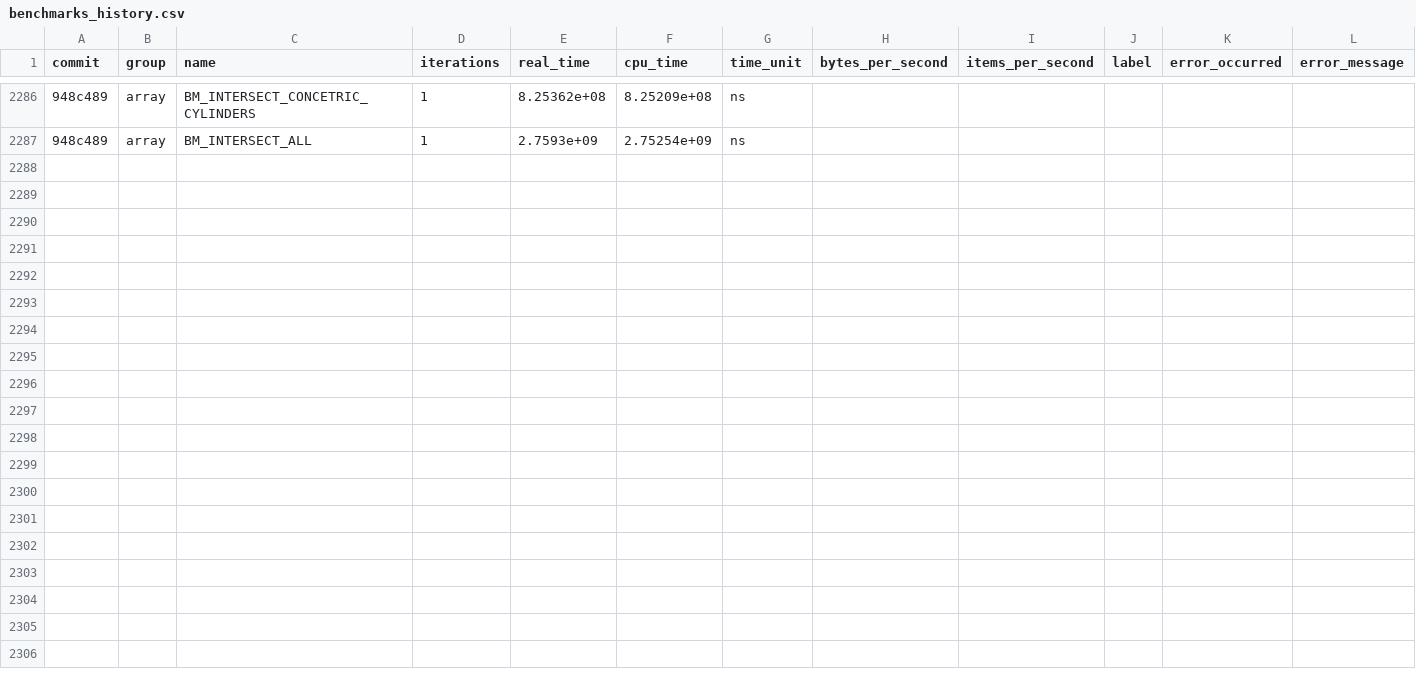
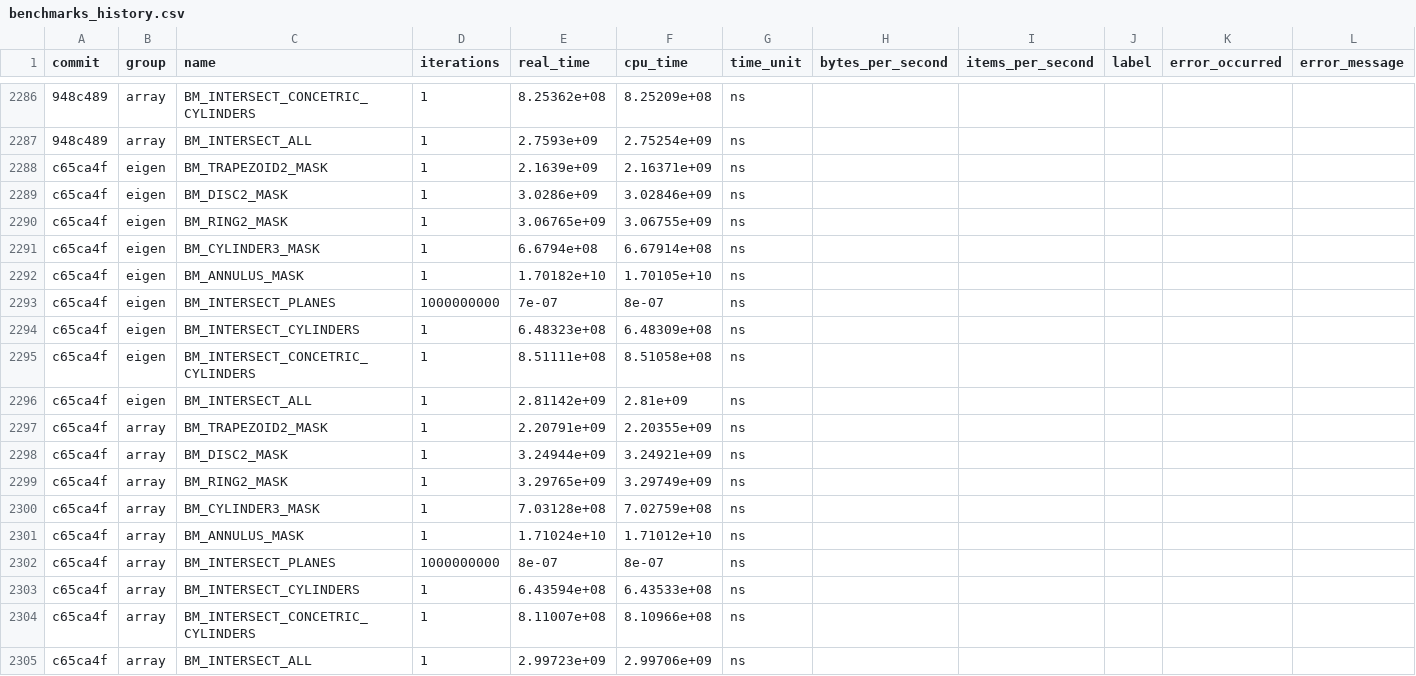
Before and after one commit to acts-project/detray, a CSV file: archive/benchmarks/benchmarks_history.csv, drawn as a sheet; only a part is shown, gaps mark what is left out; the diff names each change by its address in the sheet, - before the commit and + after, or states it on an @@ line.

```diff
--- a/archive/benchmarks/benchmarks_history.csv
+++ b/archive/benchmarks/benchmarks_history.csv
+row 2288: c65ca4f | eigen | BM_TRAPEZOID2_MASK | 1 | 2.1639e+09 | 2.16371e+09 | ns
+row 2289: c65ca4f | eigen | BM_DISC2_MASK | 1 | 3.0286e+09 | 3.02846e+09 | ns
+row 2290: c65ca4f | eigen | BM_RING2_MASK | 1 | 3.06765e+09 | 3.06755e+09 | ns
+row 2291: c65ca4f | eigen | BM_CYLINDER3_MASK | 1 | 6.6794e+08 | 6.67914e+08 | ns
+row 2292: c65ca4f | eigen | BM_ANNULUS_MASK | 1 | 1.70182e+10 | 1.70105e+10 | ns
+row 2293: c65ca4f | eigen | BM_INTERSECT_PLANES | 1000000000 | 7e-07 | 8e-07 | ns
+row 2294: c65ca4f | eigen | BM_INTERSECT_CYLINDERS | 1 | 6.48323e+08 | 6.48309e+08 | ns
+row 2295: c65ca4f | eigen | BM_INTERSECT_CONCETRIC_CYLINDERS | 1 | 8.51111e+08 | 8.51058e+08 | ns
+row 2296: c65ca4f | eigen | BM_INTERSECT_ALL | 1 | 2.81142e+09 | 2.81e+09 | ns
+row 2297: c65ca4f | array | BM_TRAPEZOID2_MASK | 1 | 2.20791e+09 | 2.20355e+09 | ns
+row 2298: c65ca4f | array | BM_DISC2_MASK | 1 | 3.24944e+09 | 3.24921e+09 | ns
+row 2299: c65ca4f | array | BM_RING2_MASK | 1 | 3.29765e+09 | 3.29749e+09 | ns
+row 2300: c65ca4f | array | BM_CYLINDER3_MASK | 1 | 7.03128e+08 | 7.02759e+08 | ns
+row 2301: c65ca4f | array | BM_ANNULUS_MASK | 1 | 1.71024e+10 | 1.71012e+10 | ns
+row 2302: c65ca4f | array | BM_INTERSECT_PLANES | 1000000000 | 8e-07 | 8e-07 | ns
+row 2303: c65ca4f | array | BM_INTERSECT_CYLINDERS | 1 | 6.43594e+08 | 6.43533e+08 | ns
+row 2304: c65ca4f | array | BM_INTERSECT_CONCETRIC_CYLINDERS | 1 | 8.11007e+08 | 8.10966e+08 | ns
+row 2305: c65ca4f | array | BM_INTERSECT_ALL | 1 | 2.99723e+09 | 2.99706e+09 | ns
```
Also changed, not shown: 9 other files.
